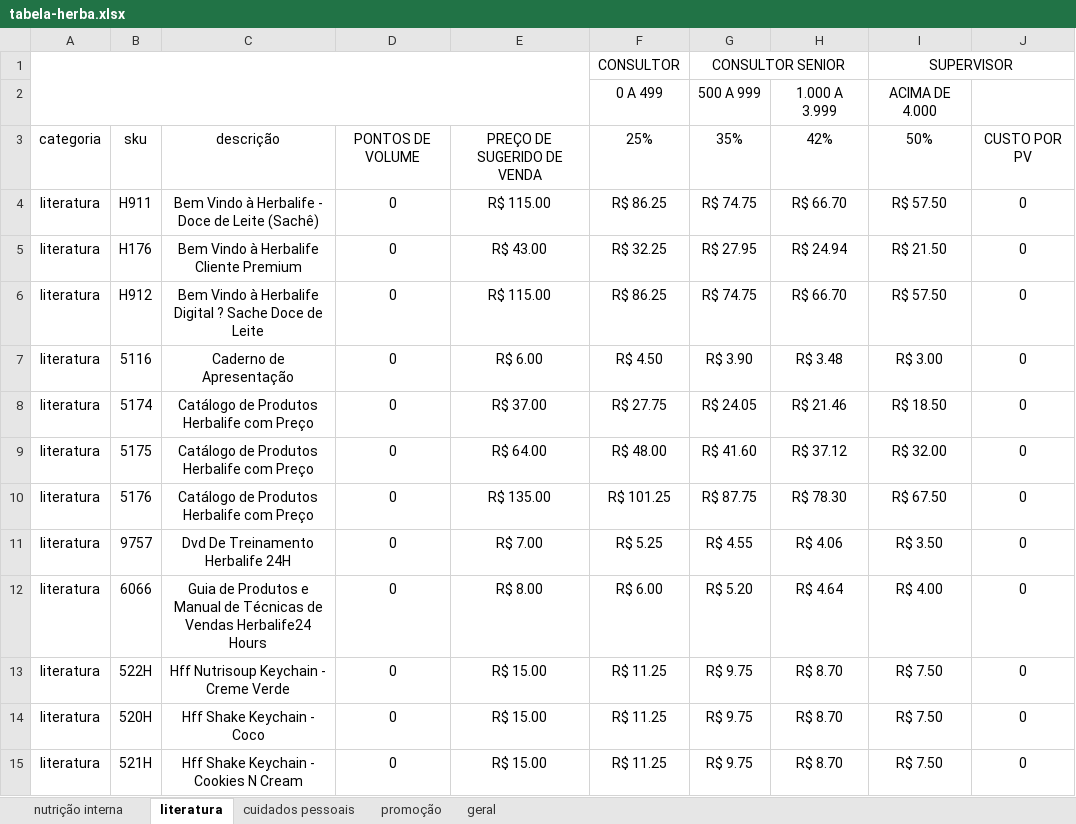
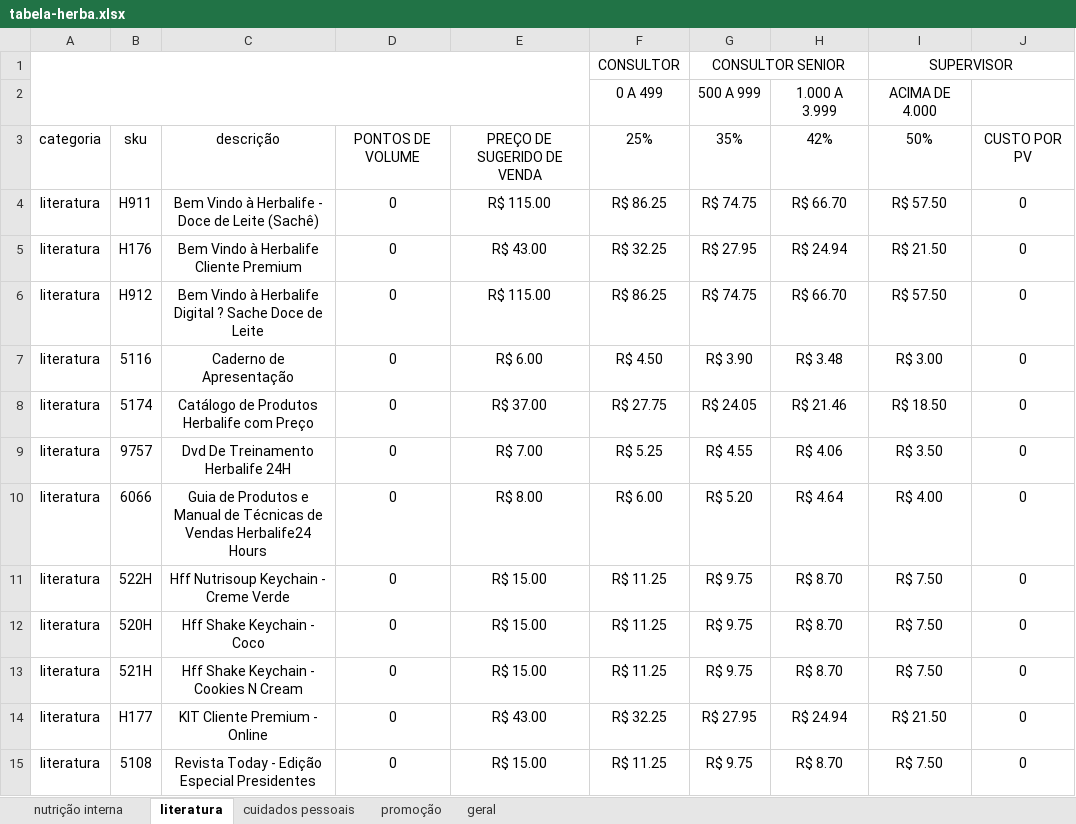
Before and after one commit to robsonmvieira/life-admin-backend, an Excel workbook: src/shared/assets/files/tables/tabela-herba.xlsx, sheet literatura, drawn as a sheet; only a part is shown; the shorter side is filled out with more unchanged rows; values as stored, in another font and other column widths than the file's, no borders; the diff names each change by its address in the sheet, - before the commit and + after, or states it on an @@ line.

```diff
--- a/src/shared/assets/files/tables/tabela-herba.xlsx (sheet literatura)
+++ b/src/shared/assets/files/tables/tabela-herba.xlsx (sheet literatura)
-row 9: literatura | 5175 | Catálogo de Produtos Herbalife com Preço | 0 | R$ 64.00 | R$ 48.00 | R$ 41.60 | R$ 37.12 | R$ 32.00 | 0
-row 10: literatura | 5176 | Catálogo de Produtos Herbalife com Preço | 0 | R$ 135.00 | R$ 101.25 | R$ 87.75 | R$ 78.30 | R$ 67.50 | 0
```
Also changed, not shown: sheet geral, sheet promoção, formulas that keep their value, charts or pictures, 2 other files.
